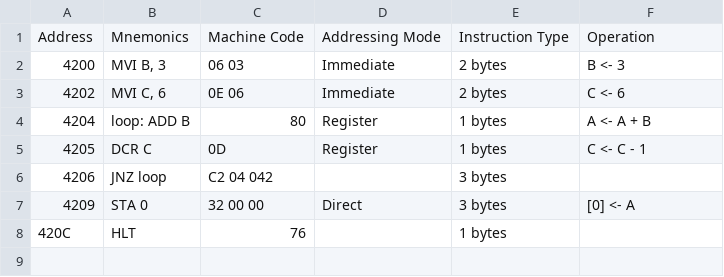
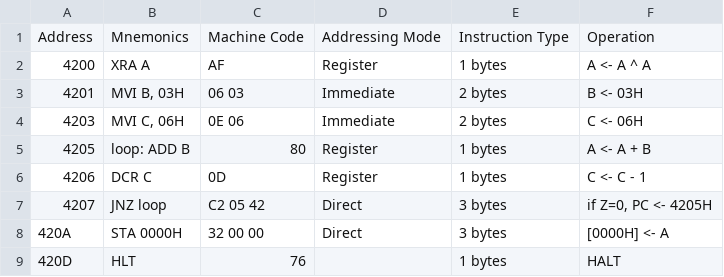
Before and after one commit to Dream2503/Dream, a CSV file: Assembly/assignment5/question4.csv, drawn as a sheet.

```diff
--- a/Assembly/assignment5/question4.csv
+++ b/Assembly/assignment5/question4.csv
@@ -1,8 +1,9 @@
 Address,Mnemonics,Machine Code,Addressing Mode,Instruction Type,Operation
-4200,"MVI B, 3",06 03,Immediate,2 bytes,B <- 3
-4202,"MVI C, 6",0E 06,Immediate,2 bytes,C <- 6
-4204,loop: ADD B,80,Register,1 bytes,A <- A + B
-4205,DCR C,0D,Register,1 bytes,C <- C - 1
-4206,JNZ loop,C2 04 042,,3 bytes,
-4209,STA 0,32 00 00,Direct,3 bytes,[0] <- A
-420C,HLT,76,,1 bytes,
+4200,XRA A,AF,Register,1 bytes,A <- A ^ A
+4201,"MVI B, 03H",06 03,Immediate,2 bytes,B <- 03H
+4203,"MVI C, 06H",0E 06,Immediate,2 bytes,C <- 06H
+4205,loop: ADD B,80,Register,1 bytes,A <- A + B
+4206,DCR C,0D,Register,1 bytes,C <- C - 1
+4207,JNZ loop,C2 05 42,Direct,3 bytes,"if Z=0, PC <- 4205H"
+420A,STA 0000H,32 00 00,Direct,3 bytes,[0000H] <- A
+420D,HLT,76, ,1 bytes,HALT
```
Also changed, not shown: Assembly/assignment4/question2.csv, Assembly/assignment5/question1.csv, 16 other files.
